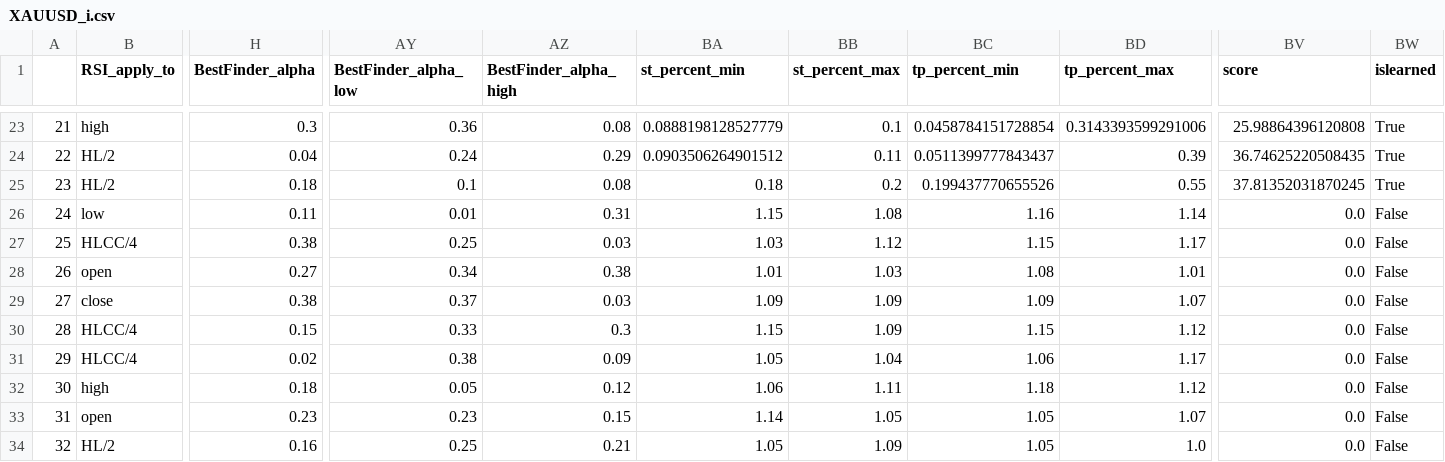
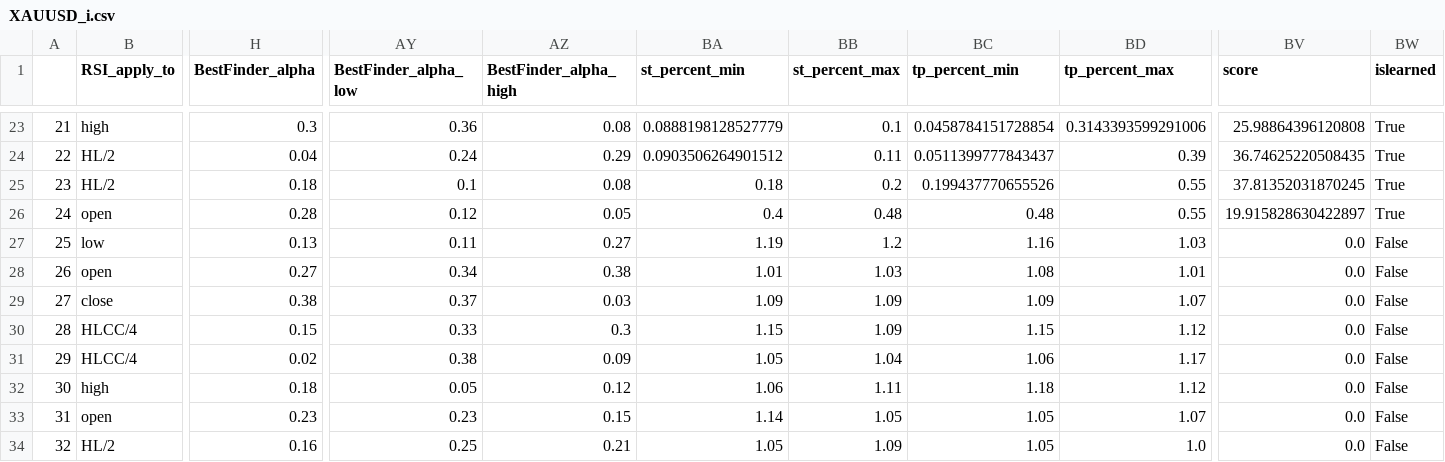
Before and after one commit to Mehrshad-Sorena/ShadBot, a CSV file: src/indicators/RSI/GeneticLearning_DB/society/secondry/buy/XAUUSD_i.csv, drawn as a sheet; only a part is shown, gaps mark what is left out; the diff covers the shown part only; the diff names each change by its address in the sheet, - before the commit and + after, or states it on an @@ line.

```diff
--- a/src/indicators/RSI/GeneticLearning_DB/society/secondry/buy/XAUUSD_i.csv
+++ b/src/indicators/RSI/GeneticLearning_DB/society/secondry/buy/XAUUSD_i.csv
-B26 (RSI_apply_to): low
+B26 (RSI_apply_to): open
-H26 (BestFinder_alpha): 0.11
+H26 (BestFinder_alpha): 0.28
-AY26 (BestFinder_alpha_low): 0.01
+AY26 (BestFinder_alpha_low): 0.12
-AZ26 (BestFinder_alpha_high): 0.31
+AZ26 (BestFinder_alpha_high): 0.05
-BA26 (st_percent_min): 1.15
+BA26 (st_percent_min): 0.4
-BB26 (st_percent_max): 1.08
+BB26 (st_percent_max): 0.48
-BC26 (tp_percent_min): 1.16
+BC26 (tp_percent_min): 0.48
-BD26 (tp_percent_max): 1.14
+BD26 (tp_percent_max): 0.55
-BV26 (score): 0.0
+BV26 (score): 19.915828630422897
-BW26 (islearned): False
+BW26 (islearned): True
-B27 (RSI_apply_to): HLCC/4
+B27 (RSI_apply_to): low
-H27 (BestFinder_alpha): 0.38
+H27 (BestFinder_alpha): 0.13
-AY27 (BestFinder_alpha_low): 0.25
+AY27 (BestFinder_alpha_low): 0.11
-AZ27 (BestFinder_alpha_high): 0.03
+AZ27 (BestFinder_alpha_high): 0.27
-BA27 (st_percent_min): 1.03
+BA27 (st_percent_min): 1.19
-BB27 (st_percent_max): 1.12
+BB27 (st_percent_max): 1.2
-BC27 (tp_percent_min): 1.15
+BC27 (tp_percent_min): 1.16
-BD27 (tp_percent_max): 1.17
+BD27 (tp_percent_max): 1.03
```
Also changed, not shown: 58 edited cells elsewhere in this file, src/indicators/RSI/GeneticLearning_DB/elites/secondry/buy/XAUUSD_i_ChromosomeResults.csv, src/indicators/RSI/GeneticLearning_DB/elites/secondry/buy/XAUUSD_i_LearningResults.csv, 8 other files.
